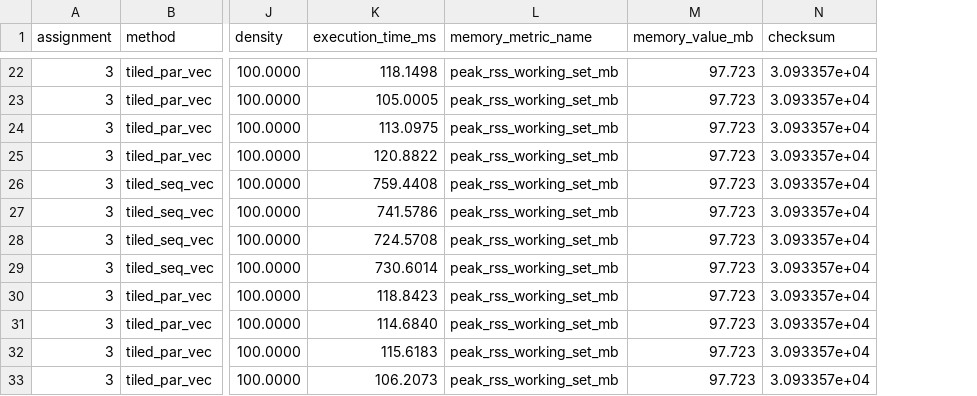
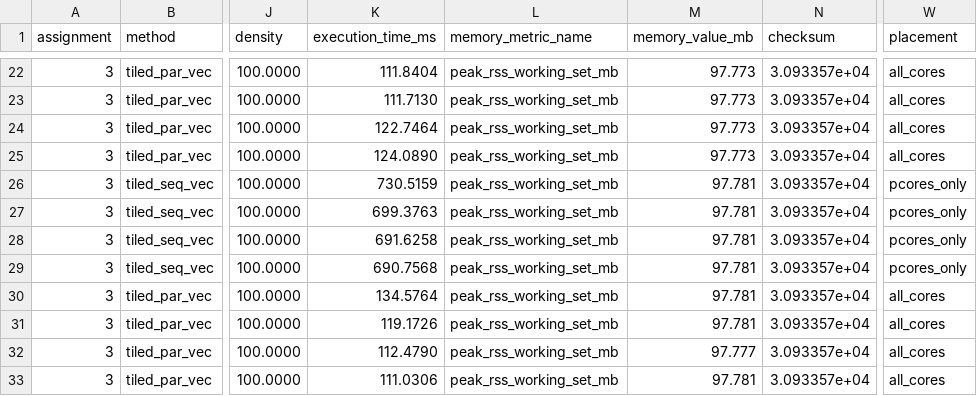
Before and after one commit to TemiArtemi/MatrixMultiplicationBigData, a CSV file: assignment3/data/results/results_a3_tune.csv, drawn as a sheet; only a part is shown, gaps mark what is left out; the diff covers the shown part only; the diff names each change by its address in the sheet, - before the commit and + after, or states it on an @@ line.

```diff
--- a/assignment3/data/results/results_a3_tune.csv
+++ b/assignment3/data/results/results_a3_tune.csv
+column W (placement), rows 22-33: all_cores | all_cores | all_cores | all_cores | pcores_only | pcores_only | pcores_only | pcores_only | all_cores | all_cores | all_cores | all_cores
-K22 (execution_time_ms): 118.1498
+K22 (execution_time_ms): 111.8404
-M22:M25 (memory_value_mb): 97.723
+M22:M25 (memory_value_mb): 97.773
-K23 (execution_time_ms): 105.0005
+K23 (execution_time_ms): 111.7130
-K24 (execution_time_ms): 113.0975
+K24 (execution_time_ms): 122.7464
-K25 (execution_time_ms): 120.8822
+K25 (execution_time_ms): 124.0890
-K26 (execution_time_ms): 759.4408
+K26 (execution_time_ms): 730.5159
-M26:M31 (memory_value_mb): 97.723
+M26:M31 (memory_value_mb): 97.781
-K27 (execution_time_ms): 741.5786
+K27 (execution_time_ms): 699.3763
-K28 (execution_time_ms): 724.5708
+K28 (execution_time_ms): 691.6258
-K29 (execution_time_ms): 730.6014
+K29 (execution_time_ms): 690.7568
-K30 (execution_time_ms): 118.8423
+K30 (execution_time_ms): 134.5764
-K31 (execution_time_ms): 114.6840
+K31 (execution_time_ms): 119.1726
-K32 (execution_time_ms): 115.6183
+K32 (execution_time_ms): 112.4790
-M32 (memory_value_mb): 97.723
+M32 (memory_value_mb): 97.777
-K33 (execution_time_ms): 106.2073
+K33 (execution_time_ms): 111.0306
-M33 (memory_value_mb): 97.723
+M33 (memory_value_mb): 97.781
```
Also changed, not shown: 40 edited cells elsewhere in this file, assignment3/data/results/simd_evidence.csv, assignment3/data/results/sysinfo_tune.csv, 53 other files.
